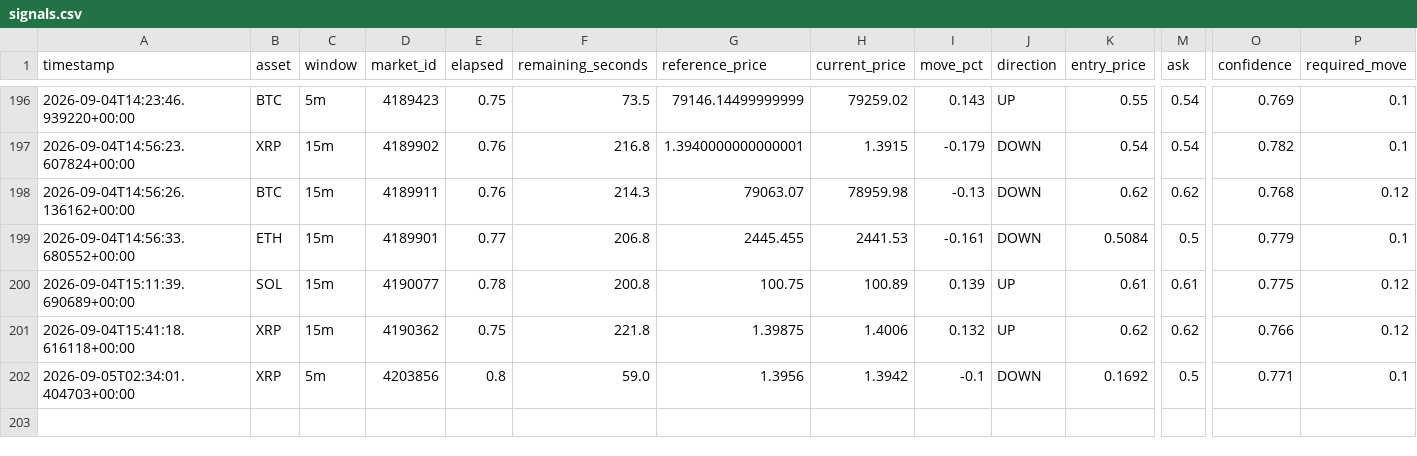
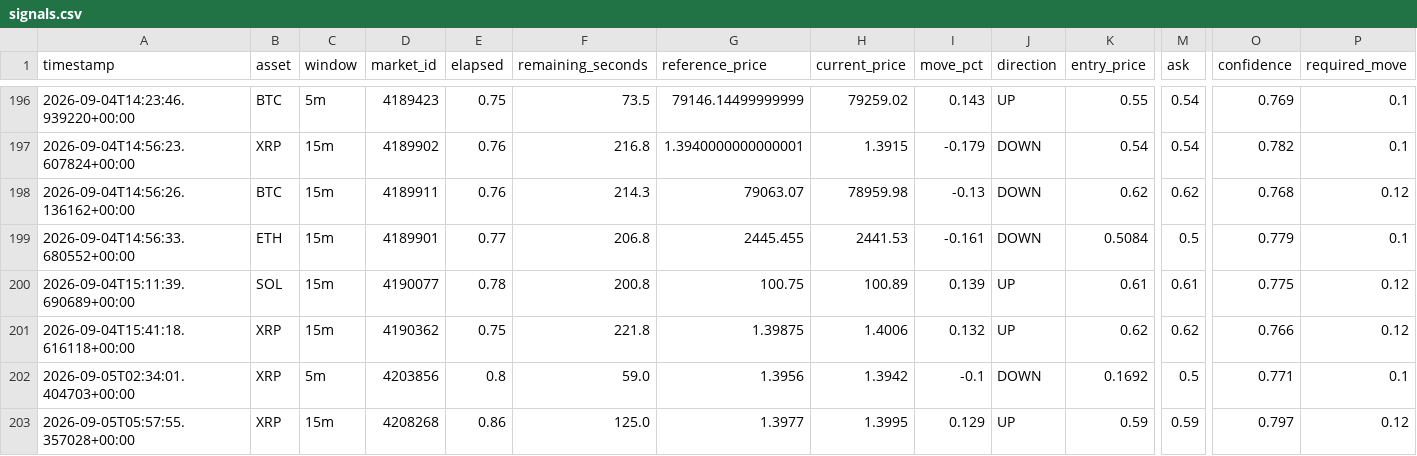
Before and after one commit to n85t594ht5-creator/polybot, a CSV file: signals.csv, drawn as a sheet; only a part is shown, gaps mark what is left out; rows hold the shown columns only; the diff names each change by its address in the sheet, - before the commit and + after, or states it on an @@ line.

```diff
--- a/signals.csv
+++ b/signals.csv
+row 203: 2026-09-05T05:57:55.357028+00:00 | XRP | 15m | 4208268 | 0.86 | 125.0 | 1.3977 | 1.3995 | 0.129 | UP | 0.59 | 0.59 | 0.797 | 0.12
```
Also changed, not shown: 3 other files.
